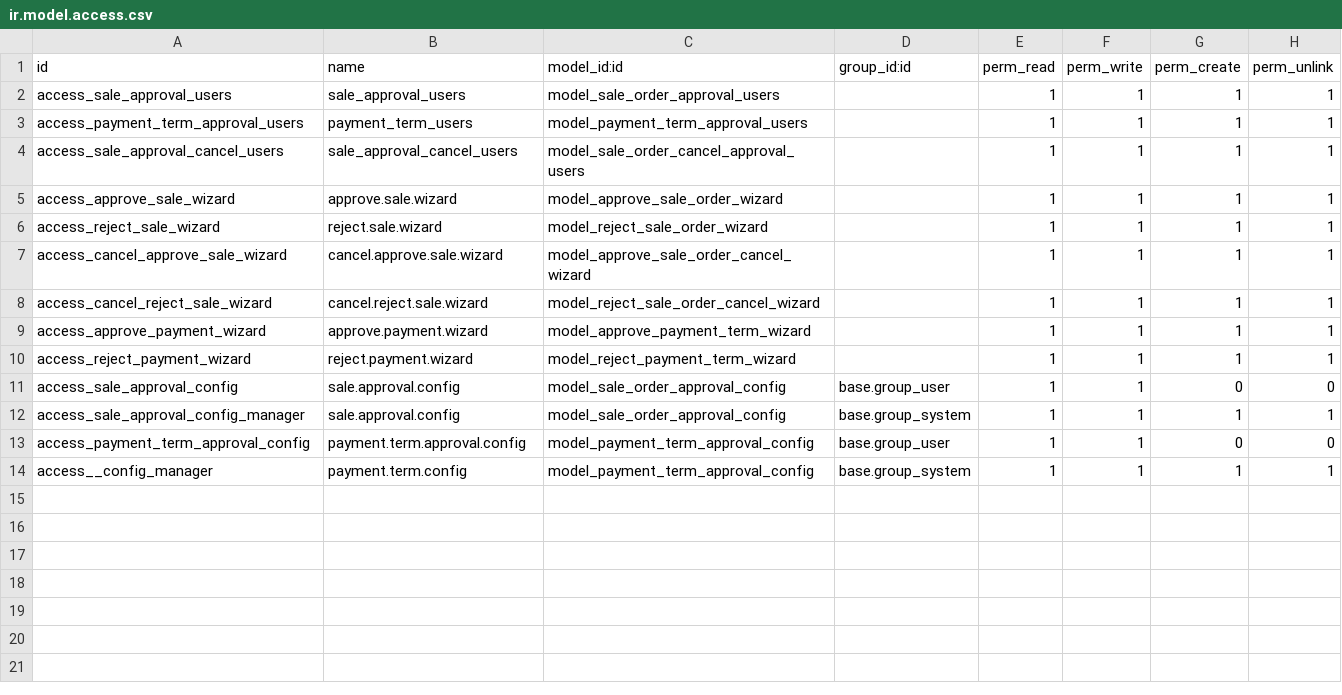
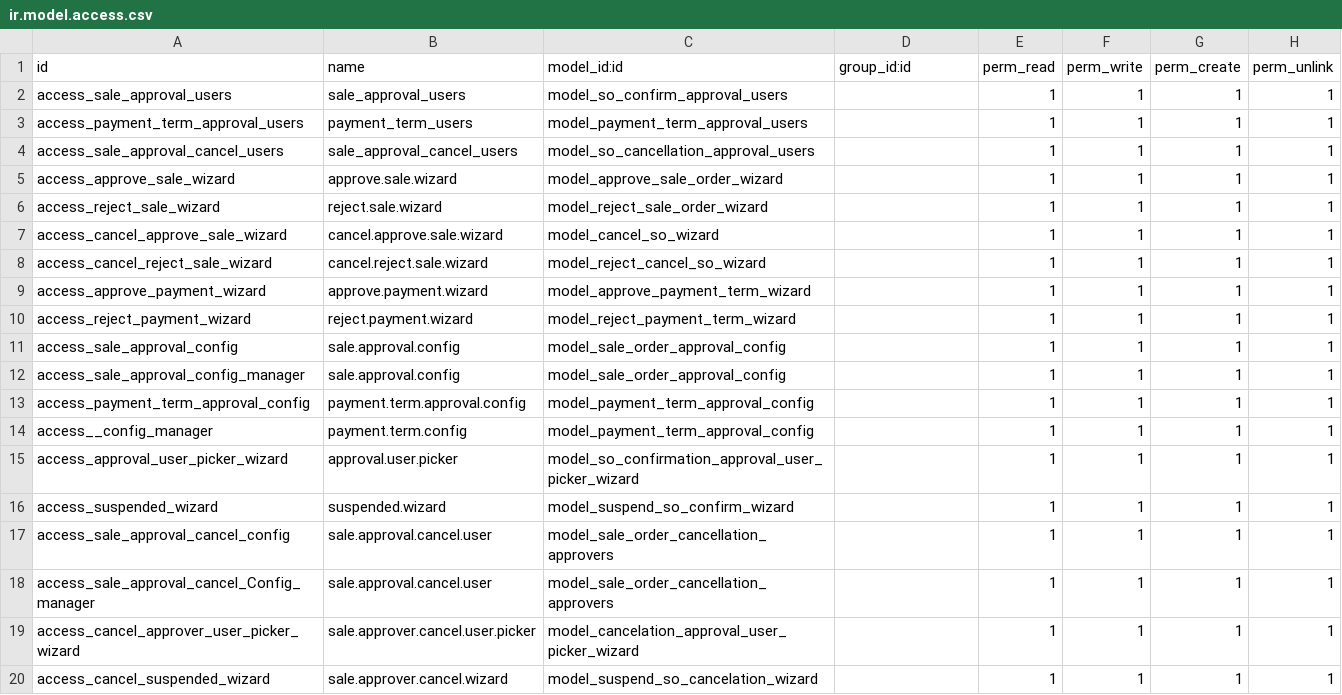
Before and after one commit to Bora-Multicorp/OdooERP, a CSV file: bora_sale_purchase_approval/security/ir.model.access.csv, drawn as a sheet.

Commit message:
add approval flow and proforma invoice

```diff
--- a/bora_sale_purchase_approval/security/ir.model.access.csv
+++ b/bora_sale_purchase_approval/security/ir.model.access.csv
@@ -1,14 +1,20 @@
 id,name,model_id:id,group_id:id,perm_read,perm_write,perm_create,perm_unlink
-access_sale_approval_users,sale_approval_users,model_sale_order_approval_users,,1,1,1,1
+access_sale_approval_users,sale_approval_users,model_so_confirm_approval_users,,1,1,1,1
 access_payment_term_approval_users,payment_term_users,model_payment_term_approval_users,,1,1,1,1
-access_sale_approval_cancel_users,sale_approval_cancel_users,model_sale_order_cancel_approval_users,,1,1,1,1
+access_sale_approval_cancel_users,sale_approval_cancel_users,model_so_cancellation_approval_users,,1,1,1,1
 access_approve_sale_wizard,approve.sale.wizard,model_approve_sale_order_wizard,,1,1,1,1
 access_reject_sale_wizard,reject.sale.wizard,model_reject_sale_order_wizard,,1,1,1,1
-access_cancel_approve_sale_wizard,cancel.approve.sale.wizard,model_approve_sale_order_cancel_wizard,,1,1,1,1
-access_cancel_reject_sale_wizard,cancel.reject.sale.wizard,model_reject_sale_order_cancel_wizard,,1,1,1,1
+access_cancel_approve_sale_wizard,cancel.approve.sale.wizard,model_cancel_so_wizard,,1,1,1,1
+access_cancel_reject_sale_wizard,cancel.reject.sale.wizard,model_reject_cancel_so_wizard,,1,1,1,1
 access_approve_payment_wizard,approve.payment.wizard,model_approve_payment_term_wizard,,1,1,1,1
 access_reject_payment_wizard,reject.payment.wizard,model_reject_payment_term_wizard,,1,1,1,1
-access_sale_approval_config,sale.approval.config,model_sale_order_approval_config,base.group_user,1,1,0,0
-access_sale_approval_config_manager,sale.approval.config,model_sale_order_approval_config,base.group_system,1,1,1,1
-access_payment_term_approval_config,payment.term.approval.config,model_payment_term_approval_config,base.group_user,1,1,0,0
-access__config_manager,payment.term.config,model_payment_term_approval_config,base.group_system,1,1,1,1
+access_sale_approval_config,sale.approval.config,model_sale_order_approval_config,,1,1,1,1
+access_sale_approval_config_manager,sale.approval.config,model_sale_order_approval_config,,1,1,1,1
+access_payment_term_approval_config,payment.term.approval.config,model_payment_term_approval_config,,1,1,1,1
+access__config_manager,payment.term.config,model_payment_term_approval_config,,1,1,1,1
+access_approval_user_picker_wizard,approval.user.picker,model_so_confirmation_approval_user_picker_wizard,,1,1,1,1
+access_suspended_wizard,suspended.wizard,model_suspend_so_confirm_wizard,,1,1,1,1
+access_sale_approval_cancel_config,sale.approval.cancel.user,model_sale_order_cancellation_approvers,,1,1,1,1
+access_sale_approval_cancel_Config_manager,sale.approval.cancel.user,model_sale_order_cancellation_approvers,,1,1,1,1
+access_cancel_approver_user_picker_wizard,sale.approver.cancel.user.picker,model_cancelation_approval_user_picker_wizard,,1,1,1,1
+access_cancel_suspended_wizard,sale.approver.cancel.wizard,model_suspend_so_cancelation_wizard,,1,1,1,1
```
Also changed, not shown: 35 other files.
